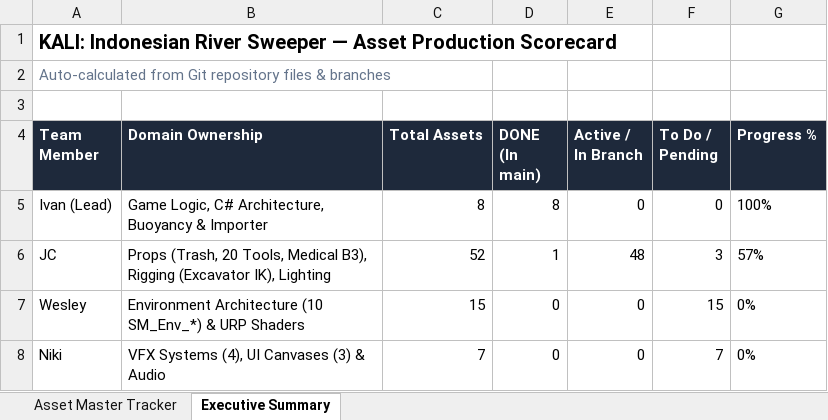
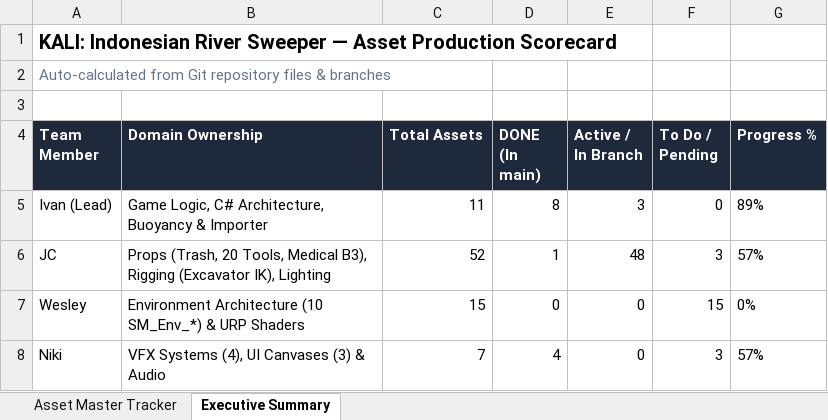
Before and after one commit to Gee123a/kali-river-sweeper, an Excel workbook: docs/KALI_Asset_Master_Tracker.xlsx, sheet Executive Summary, drawn as a sheet; values as stored, in another font and other column widths than the file's, no borders; the diff names each change by its address in the sheet, - before the commit and + after, or states it on an @@ line.

```diff
--- a/docs/KALI_Asset_Master_Tracker.xlsx (sheet Executive Summary)
+++ b/docs/KALI_Asset_Master_Tracker.xlsx (sheet Executive Summary)
-C5 (Total Assets): 8
+C5 (Total Assets): 11
-E5 (Active / In Branch): 0
+E5 (Active / In Branch): 3
-G5 (Progress %): 100%
+G5 (Progress %): 89%
-D8 (DONE (In main)): 0
+D8 (DONE (In main)): 4
-F8 (To Do / Pending): 7
+F8 (To Do / Pending): 3
-G8 (Progress %): 0%
+G8 (Progress %): 57%
```
Also changed, not shown: sheet Asset Master Tracker, 2 other files.
